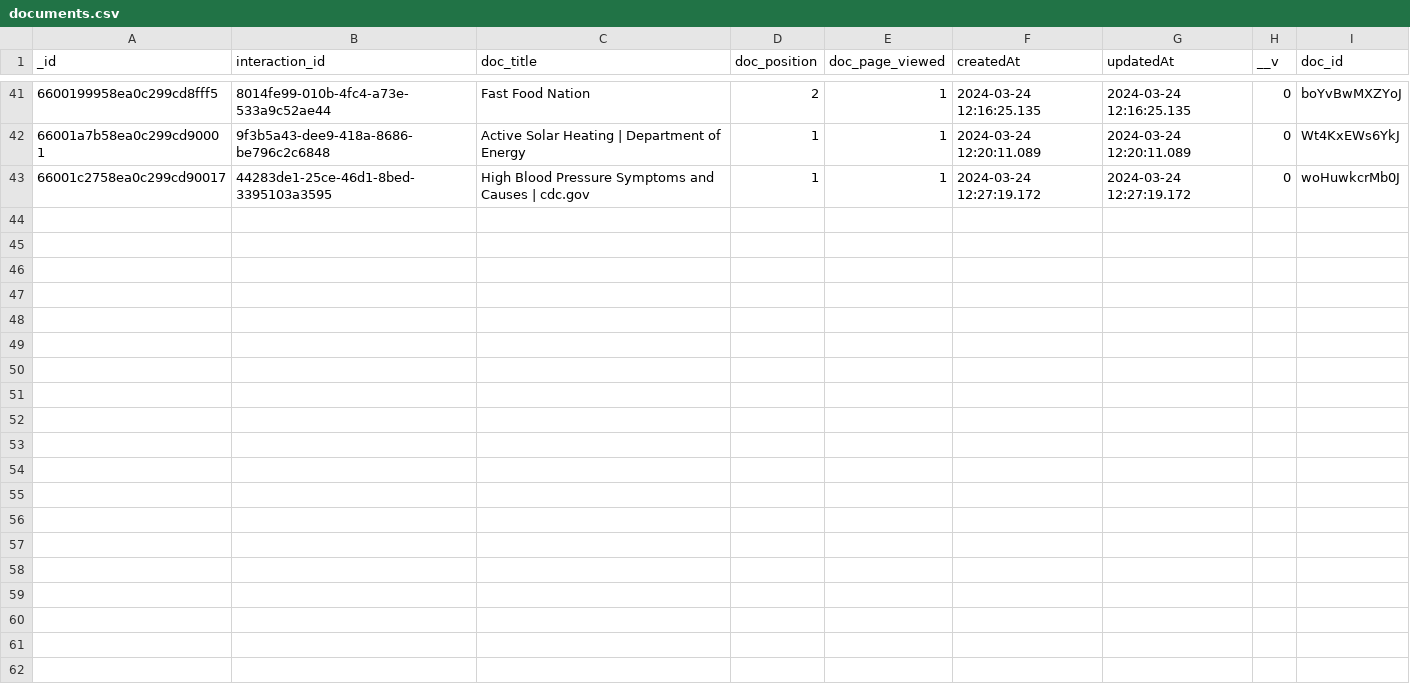
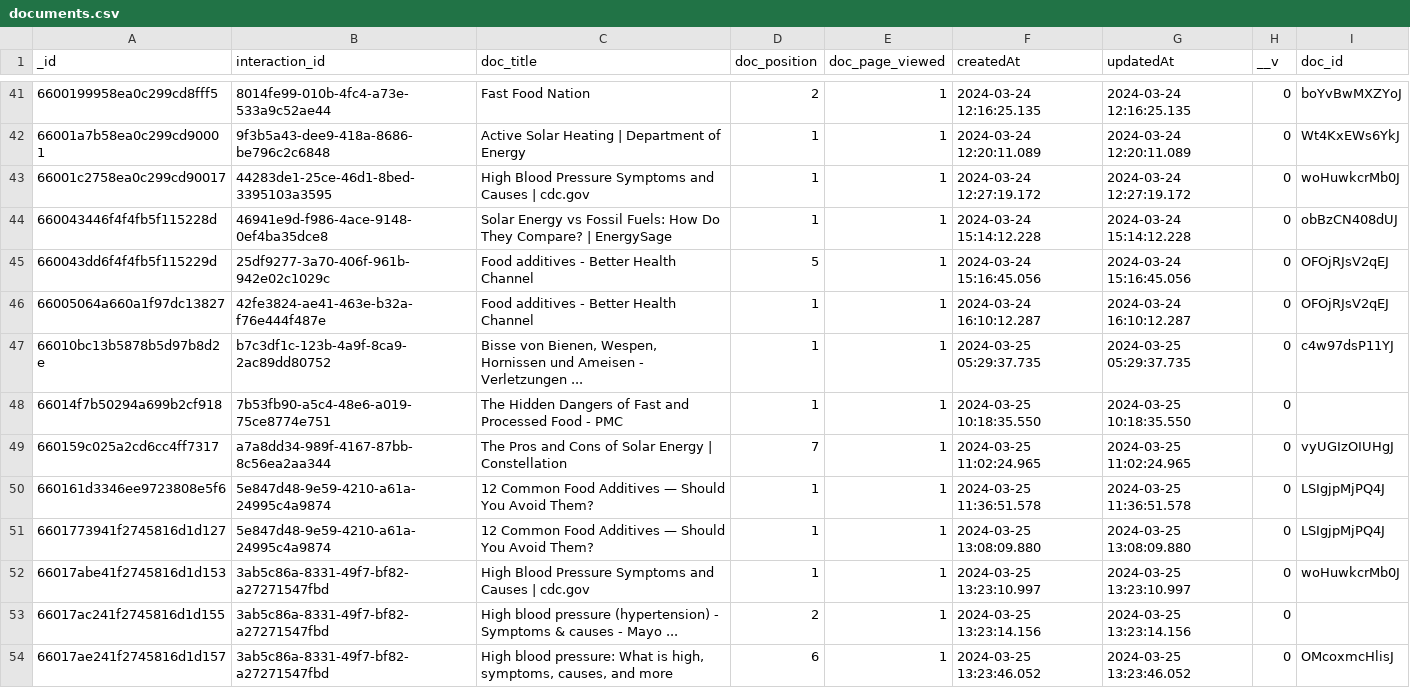
Before and after one commit to nguyetha79/FIRSURVEY-Data-Analysis, a CSV file: csv/documents.csv, drawn as a sheet; only a part is shown, gaps mark what is left out; the diff names each change by its address in the sheet, - before the commit and + after, or states it on an @@ line.

```diff
--- a/csv/documents.csv
+++ b/csv/documents.csv
+row 44: 660043446f4f4fb5f115228d | 46941e9d-f986-4ace-9148-0ef4ba35dce8 | Solar Energy vs Fossil Fuels: How Do They Compare? | EnergySage | 1 | 1 | 2024-03-24 15:14:12.228 | 2024-03-24 15:14:12.228 | 0 | obBzCN408dUJ
+row 45: 660043dd6f4f4fb5f115229d | 25df9277-3a70-406f-961b-942e02c1029c | Food additives - Better Health Channel | 5 | 1 | 2024-03-24 15:16:45.056 | 2024-03-24 15:16:45.056 | 0 | OFOjRJsV2qEJ
+row 46: 66005064a660a1f97dc13827 | 42fe3824-ae41-463e-b32a-f76e444f487e | Food additives - Better Health Channel | 1 | 1 | 2024-03-24 16:10:12.287 | 2024-03-24 16:10:12.287 | 0 | OFOjRJsV2qEJ
+row 47: 66010bc13b5878b5d97b8d2e | b7c3df1c-123b-4a9f-8ca9-2ac89dd80752 | Bisse von Bienen, Wespen, Hornissen und Ameisen - Verletzungen ... | 1 | 1 | 2024-03-25 05:29:37.735 | 2024-03-25 05:29:37.735 | 0 | c4w97dsP11YJ
+row 48: 66014f7b50294a699b2cf918 | 7b53fb90-a5c4-48e6-a019-75ce8774e751 | The Hidden Dangers of Fast and Processed Food - PMC | 1 | 1 | 2024-03-25 10:18:35.550 | 2024-03-25 10:18:35.550 | 0
+row 49: 660159c025a2cd6cc4ff7317 | a7a8dd34-989f-4167-87bb-8c56ea2aa344 | The Pros and Cons of Solar Energy | Constellation | 7 | 1 | 2024-03-25 11:02:24.965 | 2024-03-25 11:02:24.965 | 0 | vyUGIzOIUHgJ
+row 50: 660161d3346ee9723808e5f6 | 5e847d48-9e59-4210-a61a-24995c4a9874 | 12 Common Food Additives — Should You Avoid Them? | 1 | 1 | 2024-03-25 11:36:51.578 | 2024-03-25 11:36:51.578 | 0 | LSIgjpMjPQ4J
+row 51: 6601773941f2745816d1d127 | 5e847d48-9e59-4210-a61a-24995c4a9874 | 12 Common Food Additives — Should You Avoid Them? | 1 | 1 | 2024-03-25 13:08:09.880 | 2024-03-25 13:08:09.880 | 0 | LSIgjpMjPQ4J
+row 52: 66017abe41f2745816d1d153 | 3ab5c86a-8331-49f7-bf82-a27271547fbd | High Blood Pressure Symptoms and Causes | cdc.gov | 1 | 1 | 2024-03-25 13:23:10.997 | 2024-03-25 13:23:10.997 | 0 | woHuwkcrMb0J
+row 53: 66017ac241f2745816d1d155 | 3ab5c86a-8331-49f7-bf82-a27271547fbd | High blood pressure (hypertension) - Symptoms & causes - Mayo ... | 2 | 1 | 2024-03-25 13:23:14.156 | 2024-03-25 13:23:14.156 | 0
+row 54: 66017ae241f2745816d1d157 | 3ab5c86a-8331-49f7-bf82-a27271547fbd | High blood pressure: What is high, symptoms, causes, and more | 6 | 1 | 2024-03-25 13:23:46.052 | 2024-03-25 13:23:46.052 | 0 | OMcoxmcHlisJ
```
Also changed, not shown: csv/poststudies.csv, csv/prestudies.csv, 28 other files.
